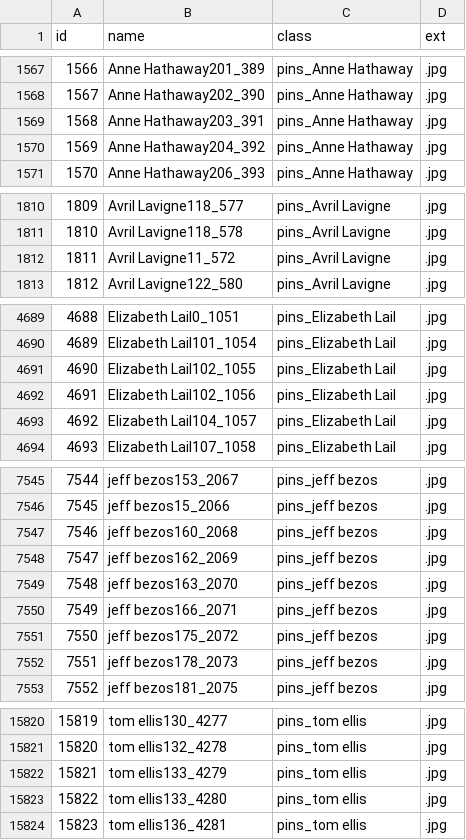
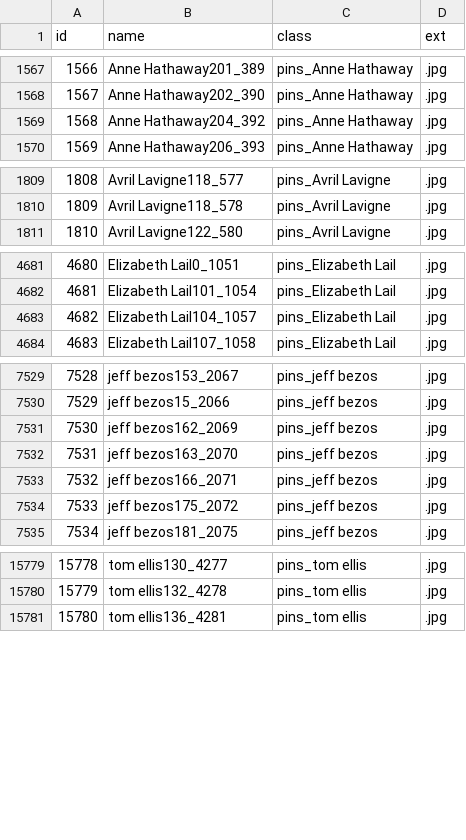
Before and after one commit to tejaram11/BrainWasher2024, a CSV file: files/pins.csv, drawn as a sheet; only a part is shown, gaps mark what is left out; removed rows and columns are numbered as before the commit, all else as after; the diff covers the shown part only; the diff names each change by its address in the sheet, - before the commit and + after, or states it on an @@ line.

```diff
--- a/files/pins.csv
+++ b/files/pins.csv
-row 1569: 1568 | Anne Hathaway203_391 | pins_Anne Hathaway | .jpg
@@ column A (id) renumbered from row 1569 down @@
-row 1812: 1811 | Avril Lavigne11_572 | pins_Avril Lavigne | .jpg
-row 4691: 4690 | Elizabeth Lail102_1055 | pins_Elizabeth Lail | .jpg
-row 4692: 4691 | Elizabeth Lail102_1056 | pins_Elizabeth Lail | .jpg
-row 7547: 7546 | jeff bezos160_2068 | pins_jeff bezos | .jpg
-row 7552: 7551 | jeff bezos178_2073 | pins_jeff bezos | .jpg
-row 15822: 15821 | tom ellis133_4279 | pins_tom ellis | .jpg
-row 15823: 15822 | tom ellis133_4280 | pins_tom ellis | .jpg
```
Also changed, not shown: 41 removed rows elsewhere in this file, 4 other files.
